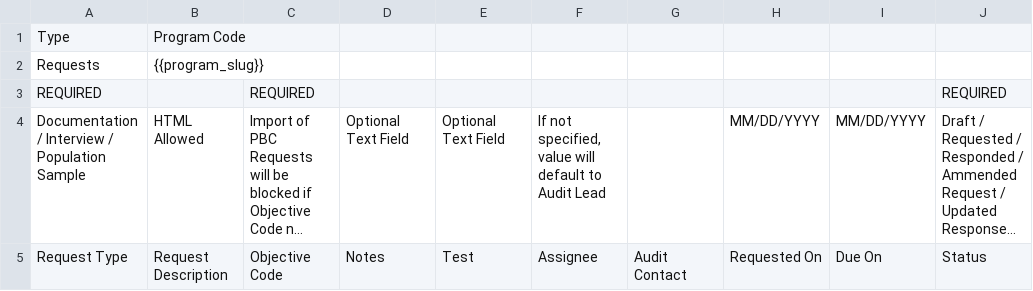
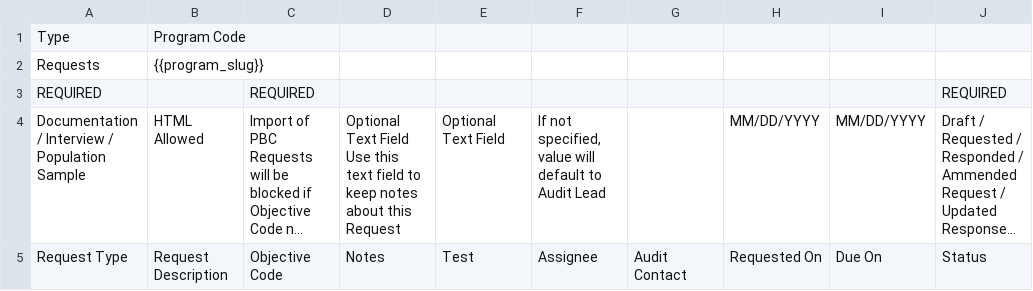
Before and after one commit to zidarsk8/ggrc-core, a CSV file: src/ggrc/templates/csv_files/Request_Import_Template.csv, drawn as a sheet; long unchanged cells end in …; ↵ is a line break in a cell; the diff names each change by its address in the sheet, - before the commit and + after, or states it on an @@ line.

Commit message:
Clarification on template Notes fields.

```diff
--- a/src/ggrc/templates/csv_files/Request_Import_Template.csv
+++ b/src/ggrc/templates/csv_files/Request_Import_Template.csv
-D4: …Text Field
+D4: …Text Field ↵ Use this text field to keep notes about this Request
```
Also changed, not shown: src/ggrc/templates/csv_files/Objective_Import_Template.csv, src/ggrc/templates/csv_files/Section_Import_Template.csv.
